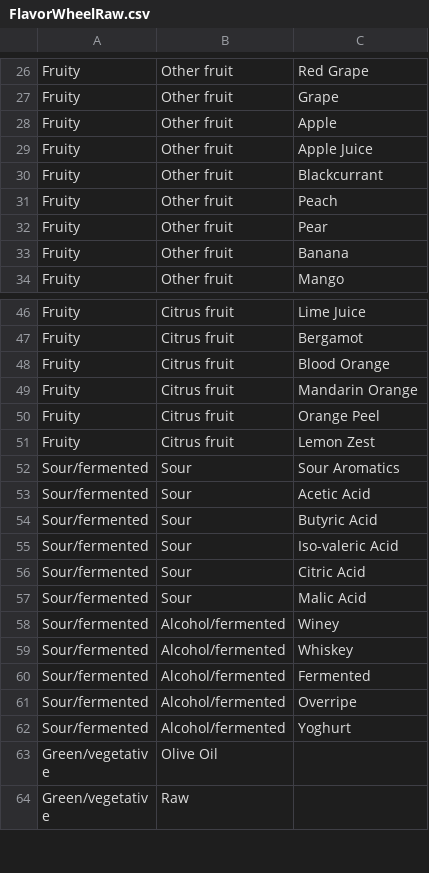
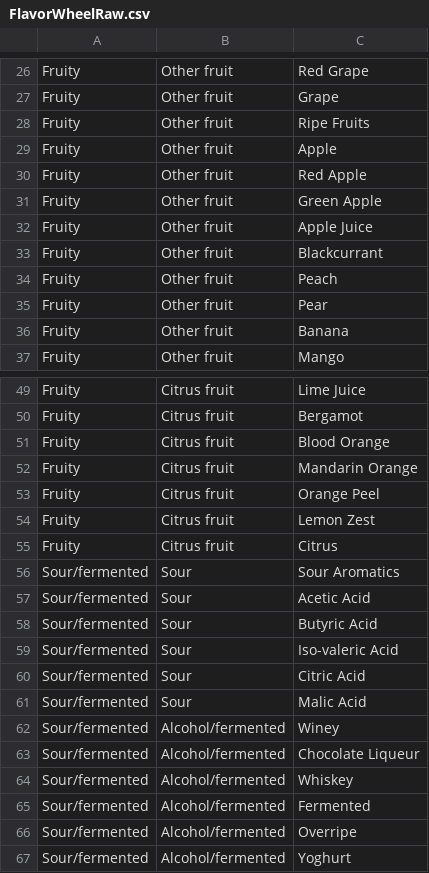
Before and after one commit to afrians19/coffee-sensory-scoresheet, a CSV file: apps/FlavorWheelRaw.csv, drawn as a sheet; only a part is shown, gaps mark what is left out; the shorter side is filled out with more unchanged rows; the diff names each change by its address in the sheet, - before the commit and + after, or states it on an @@ line.

```diff
--- a/apps/FlavorWheelRaw.csv
+++ b/apps/FlavorWheelRaw.csv
+row 28: Fruity | Other fruit | Ripe Fruits
+row 30: Fruity | Other fruit | Red Apple
+row 31: Fruity | Other fruit | Green Apple
+row 55: Fruity | Citrus fruit | Citrus
+row 63: Sour/fermented | Alcohol/fermented | Chocolate Liqueur
```
Also changed, not shown: 4 other files.
